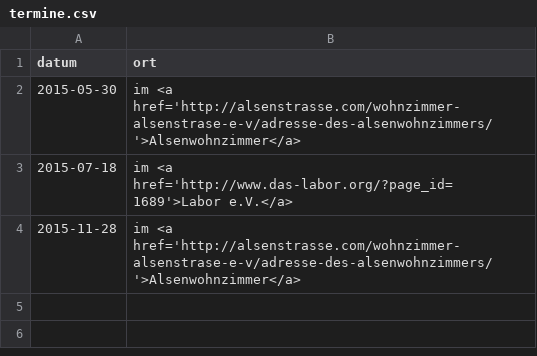
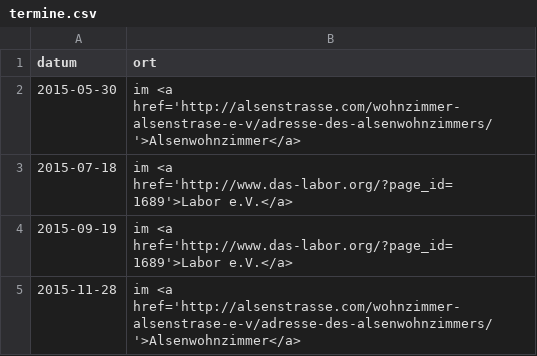
Before and after one commit to das-labor/repaircafe-bochum.de, a CSV file: _data/termine.csv, drawn as a sheet; the diff names each change by its address in the sheet, - before the commit and + after, or states it on an @@ line.

Commit message:
termine

```diff
--- a/_data/termine.csv
+++ b/_data/termine.csv
+row 4: 2015-09-19 | im <a href='http://www.das-labor.org/?page_id=1689'>Labor e.V.</a>
```
